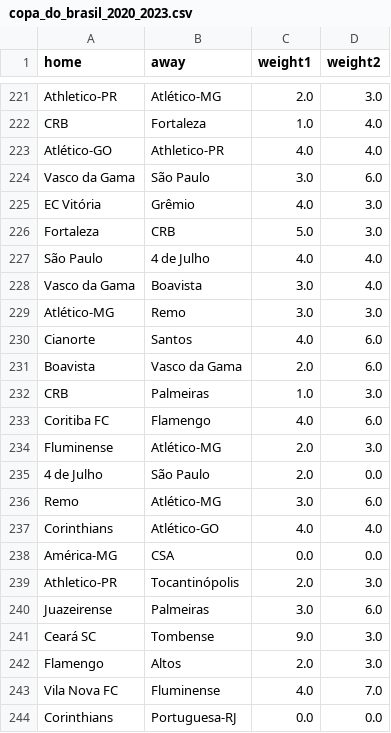
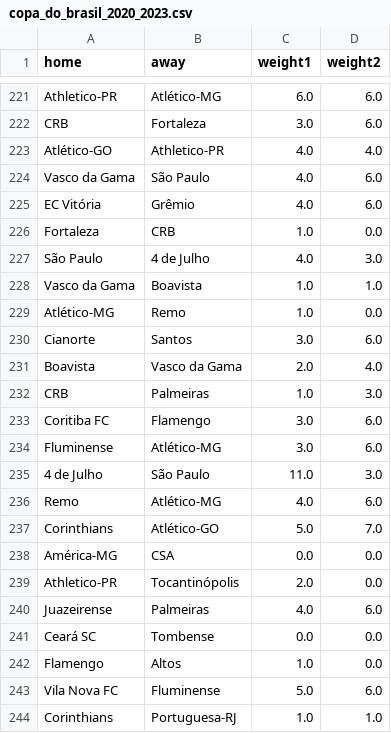
Before and after one commit to jesusossian/complex_networks, a CSV file: data/work1/copa_do_brasil_2020_2023.csv, drawn as a sheet; only a part is shown, gaps mark what is left out; the diff covers the shown part only; the diff names each change by its address in the sheet, - before the commit and + after, or states it on an @@ line.

```diff
--- a/data/work1/copa_do_brasil_2020_2023.csv
+++ b/data/work1/copa_do_brasil_2020_2023.csv
-C221 (weight1): 2.0
+C221 (weight1): 6.0
-D221 (weight2): 3.0
+D221 (weight2): 6.0
-C222 (weight1): 1.0
+C222 (weight1): 3.0
-D222 (weight2): 4.0
+D222 (weight2): 6.0
-C224 (weight1): 3.0
+C224 (weight1): 4.0
-D225 (weight2): 3.0
+D225 (weight2): 6.0
-C226 (weight1): 5.0
+C226 (weight1): 1.0
-D226 (weight2): 3.0
+D226 (weight2): 0.0
-D227 (weight2): 4.0
+D227 (weight2): 3.0
-C228:C229 (weight1): 3.0
+C228:C229 (weight1): 1.0
-D228 (weight2): 4.0
+D228 (weight2): 1.0
-D229 (weight2): 3.0
+D229 (weight2): 0.0
-C230 (weight1): 4.0
+C230 (weight1): 3.0
-D231 (weight2): 6.0
+D231 (weight2): 4.0
-C233 (weight1): 4.0
+C233 (weight1): 3.0
-C234 (weight1): 2.0
+C234 (weight1): 3.0
-D234 (weight2): 3.0
+D234 (weight2): 6.0
-C235 (weight1): 2.0
+C235 (weight1): 11.0
-D235 (weight2): 0.0
+D235 (weight2): 3.0
-C236 (weight1): 3.0
+C236 (weight1): 4.0
-C237 (weight1): 4.0
+C237 (weight1): 5.0
-D237 (weight2): 4.0
+D237 (weight2): 7.0
-D239 (weight2): 3.0
+D239 (weight2): 0.0
-C240 (weight1): 3.0
+C240 (weight1): 4.0
-C241 (weight1): 9.0
+C241 (weight1): 0.0
-D241:D242 (weight2): 3.0
+D241:D242 (weight2): 0.0
-C242 (weight1): 2.0
+C242 (weight1): 1.0
-C243 (weight1): 4.0
+C243 (weight1): 5.0
-D243 (weight2): 7.0
+D243 (weight2): 6.0
-C244 (weight1): 0.0
+C244 (weight1): 1.0
-D244 (weight2): 0.0
+D244 (weight2): 1.0
```
Also changed, not shown: 155 edited cells elsewhere in this file, data/work1/brasileirao_a_2003_2012.csv, data/work1/englishfootball_1888_2023.csv, 6 other files.
